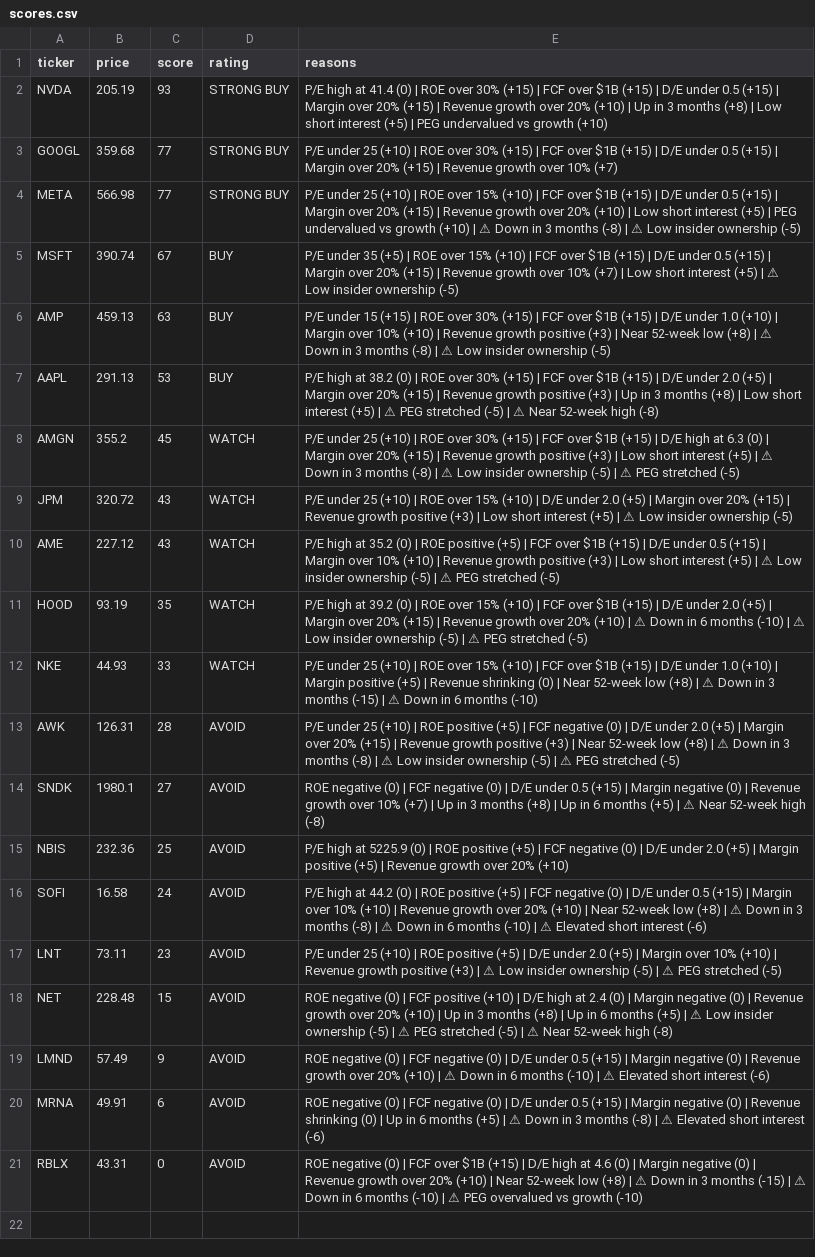
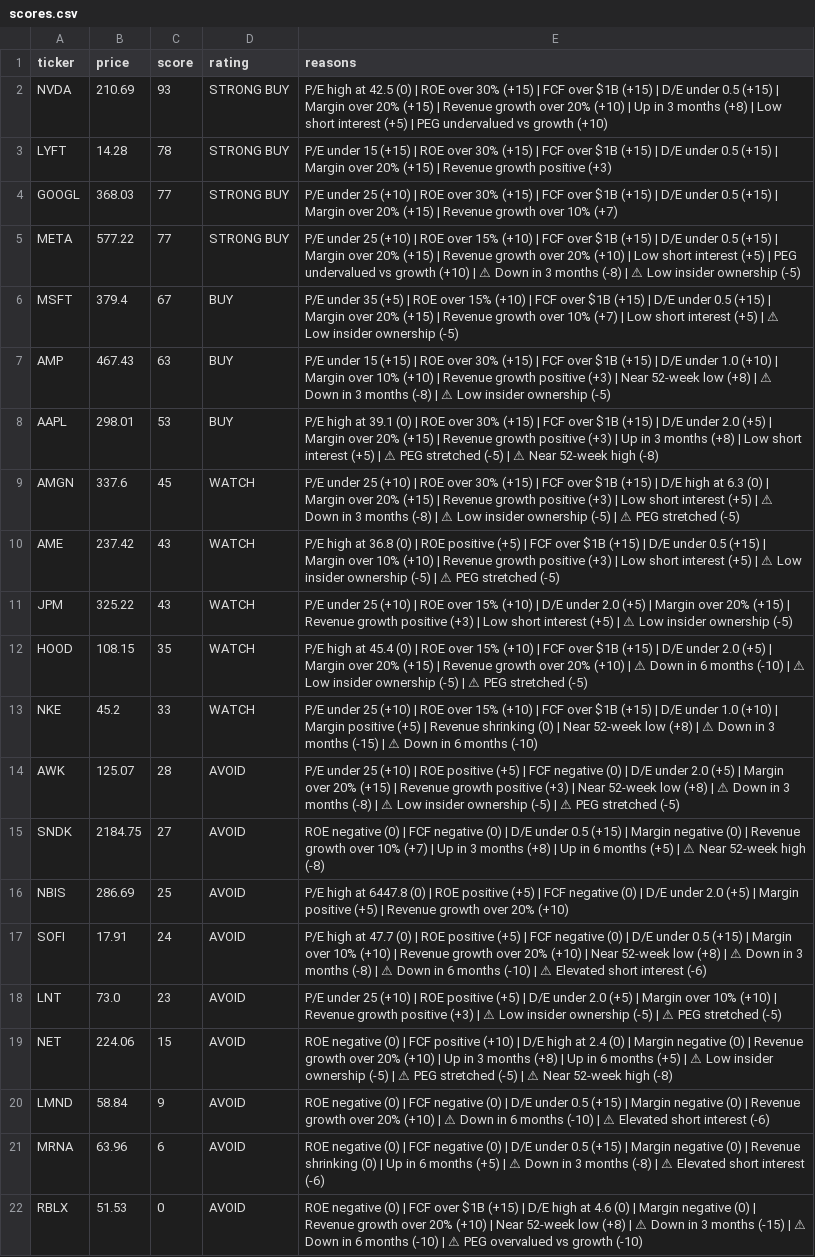
Before and after one commit to leafy-joyce-t/stock-tracker, a CSV file: data/scores.csv, drawn as a sheet; removed rows and columns are numbered as before the commit, all else as after; the diff names each change by its address in the sheet, - before the commit and + after, or states it on an @@ line.

```diff
--- a/data/scores.csv
+++ b/data/scores.csv
-B2 (price): 205.19
+B2 (price): 210.69
-E2 (reasons): …high at 41.4 (0) |…
+E2 (reasons): …high at 42.5 (0) |…
+row 3: LYFT | 14.28 | 78 | STRONG BUY | P/E under 15 (+15) | ROE over 30% (+15) | FCF over $1B (+15) | D/E under 0.5 (+15) | Margin over 20% (+15) | Revenue growth positive (+3)
-B4 (price): 359.68
+B4 (price): 368.03
-B5 (price): 566.98
+B5 (price): 577.22
-B6 (price): 390.74
+B6 (price): 379.4
-B7 (price): 459.13
+B7 (price): 467.43
-B8 (price): 291.13
+B8 (price): 298.01
-E8 (reasons): …high at 38.2 (0) |…
+E8 (reasons): …high at 39.1 (0) |…
-B9 (price): 355.2
+B9 (price): 337.6
+row 10: AME | 237.42 | 43 | WATCH | P/E high at 36.8 (0) | ROE positive (+5) | FCF over $1B (+15) | D/E under 0.5 (+15) | Margin over 10% (+10) | Revenue growth positive (+3) | Low short interest (+5) | ⚠ Low insider ownership (-5) | ⚠ PEG stretched (-5)
-B11 (price): 320.72
+B11 (price): 325.22
-row 10: AME | 227.12 | 43 | WATCH | P/E high at 35.2 (0) | ROE positive (+5) | FCF over $1B (+15) | D/E under 0.5 (+15) | Margin over 10% (+10) | Revenue growth positive (+3) | Low short interest (+5) | ⚠ Low insider ownership (-5) | ⚠ PEG stretched (-5)
-B12 (price): 93.19
+B12 (price): 108.15
-E12 (reasons): …high at 39.2 (0) |…
+E12 (reasons): …high at 45.4 (0) |…
-B13 (price): 44.93
+B13 (price): 45.2
-B14 (price): 126.31
+B14 (price): 125.07
-B15 (price): 1980.1
+B15 (price): 2184.75
-B16 (price): 232.36
+B16 (price): 286.69
-E16 (reasons): …high at 5225.9 (0) |…
+E16 (reasons): …high at 6447.8 (0) |…
-B17 (price): 16.58
+B17 (price): 17.91
-E17 (reasons): …high at 44.2 (0) |…
+E17 (reasons): …high at 47.7 (0) |…
-B18 (price): 73.11
+B18 (price): 73.0
-B19 (price): 228.48
+B19 (price): 224.06
-B20 (price): 57.49
+B20 (price): 58.84
-B21 (price): 49.91
+B21 (price): 63.96
-B22 (price): 43.31
+B22 (price): 51.53
```
Also changed, not shown: data/calculated_ratios.csv, data/screener.csv, 26 other files.
